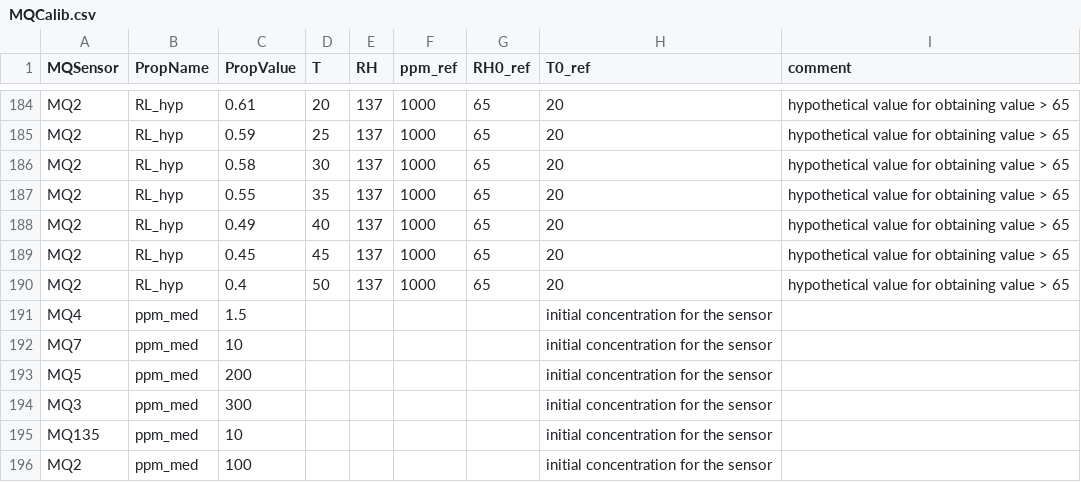
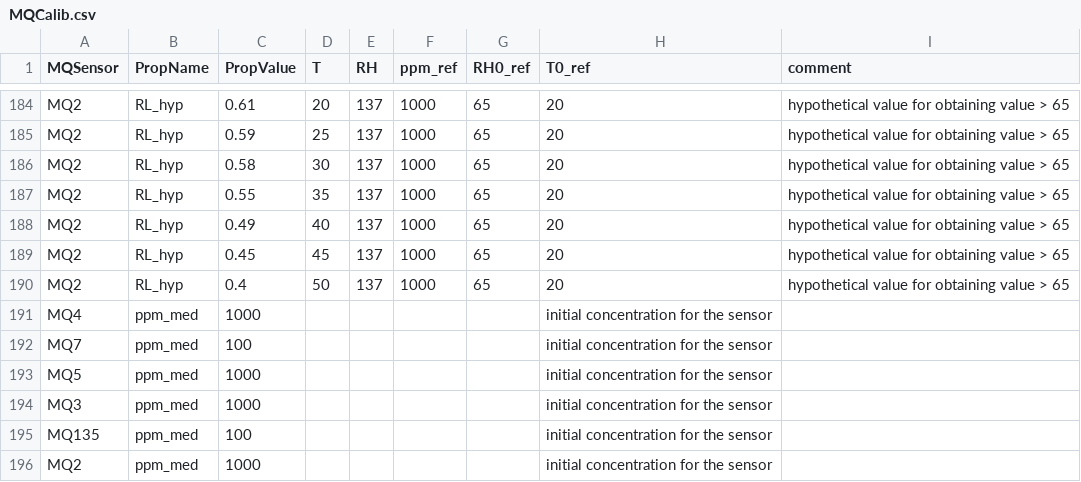
Before and after one commit to FedeRico93odsicnodin/UAV_Sensors_Project, a CSV file: Debian server/ref_docs/MQCalib.csv, drawn as a sheet; only a part is shown, gaps mark what is left out.

```diff
--- a/Debian server/ref_docs/MQCalib.csv
+++ b/Debian server/ref_docs/MQCalib.csv
@@ -190,7 +190,7 @@ MQ2,RL_hyp,0.45,45,137,1000,65,20,hypothetical value for obtaining value > 65
 MQ2,RL_hyp,0.4,50,137,1000,65,20,hypothetical value for obtaining value > 65
-MQ4,ppm_med,1.5,,,,,initial concentration for the sensor
-MQ7,ppm_med,10,,,,,initial concentration for the sensor
-MQ5,ppm_med,200,,,,,initial concentration for the sensor
-MQ3,ppm_med,300,,,,,initial concentration for the sensor
-MQ135,ppm_med,10,,,,,initial concentration for the sensor
-MQ2,ppm_med,100,,,,,initial concentration for the sensor
+MQ4,ppm_med,1000,,,,,initial concentration for the sensor
+MQ7,ppm_med,100,,,,,initial concentration for the sensor
+MQ5,ppm_med,1000,,,,,initial concentration for the sensor
+MQ3,ppm_med,1000,,,,,initial concentration for the sensor
+MQ135,ppm_med,100,,,,,initial concentration for the sensor
+MQ2,ppm_med,1000,,,,,initial concentration for the sensor
```
Also changed, not shown: Debian server/templates/MQCalib.csv, 2 other files.
